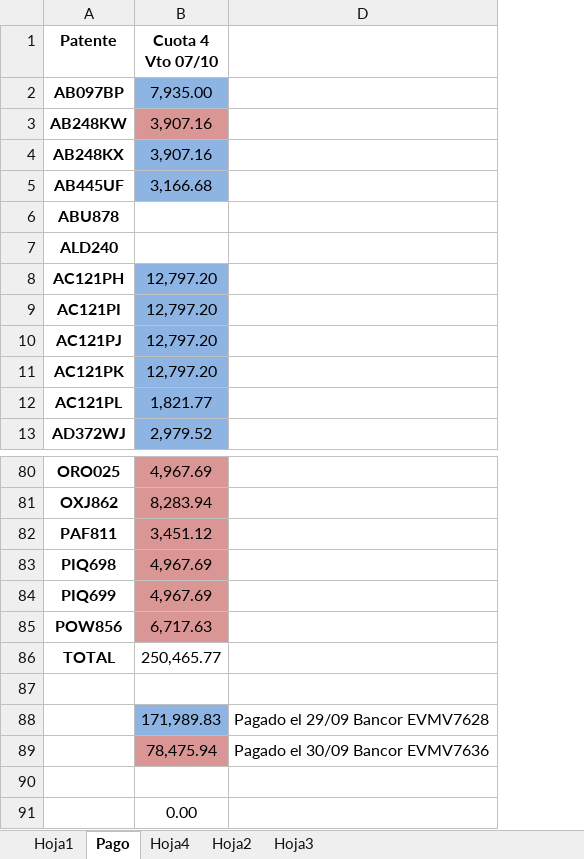
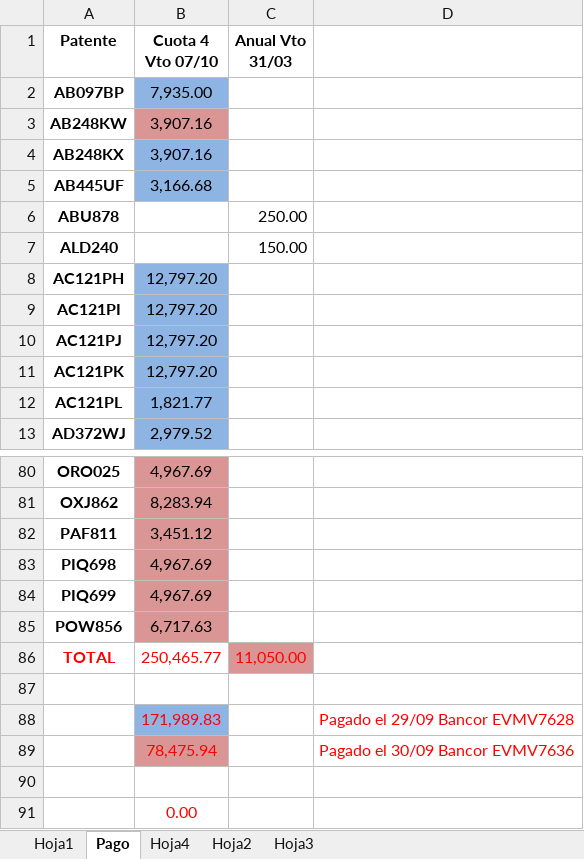
Before and after one commit to Nico37-coder/DiploDatos, an Excel workbook: IRU/PPC/Patentes municipales 4de4 2021.xlsx, sheet Pago, drawn as a sheet; only a part is shown, gaps mark what is left out; values as stored, in another font and other column widths than the file's, no borders; the diff names each change by its address in the sheet, - before the commit and + after, or states it on an @@ line.

```diff
--- a/IRU/PPC/Patentes municipales 4de4 2021.xlsx (sheet Pago)
+++ b/IRU/PPC/Patentes municipales 4de4 2021.xlsx (sheet Pago)
@@ column C (Anual Vto 31/03) unhidden, rows 6-7: 250.00 | 150.00; row 86: 11,050.00 @@
-A86:B86 text colour: black
+A86:B86 text colour: #FF0000
-B88:B89 text colour: black
+B88:B89 text colour: #FF0000
-D88:D89 text colour: black
+D88:D89 text colour: #FF0000
-B91 text colour: black
+B91 text colour: #FF0000
```
Also changed, not shown: sheet Hoja1, IRU/Outputs/Inf_rent_unid.xlsx, IRU/PPC/Octubre TERMINADO Inf Rentabilidad.xlsx, 9 other files.
